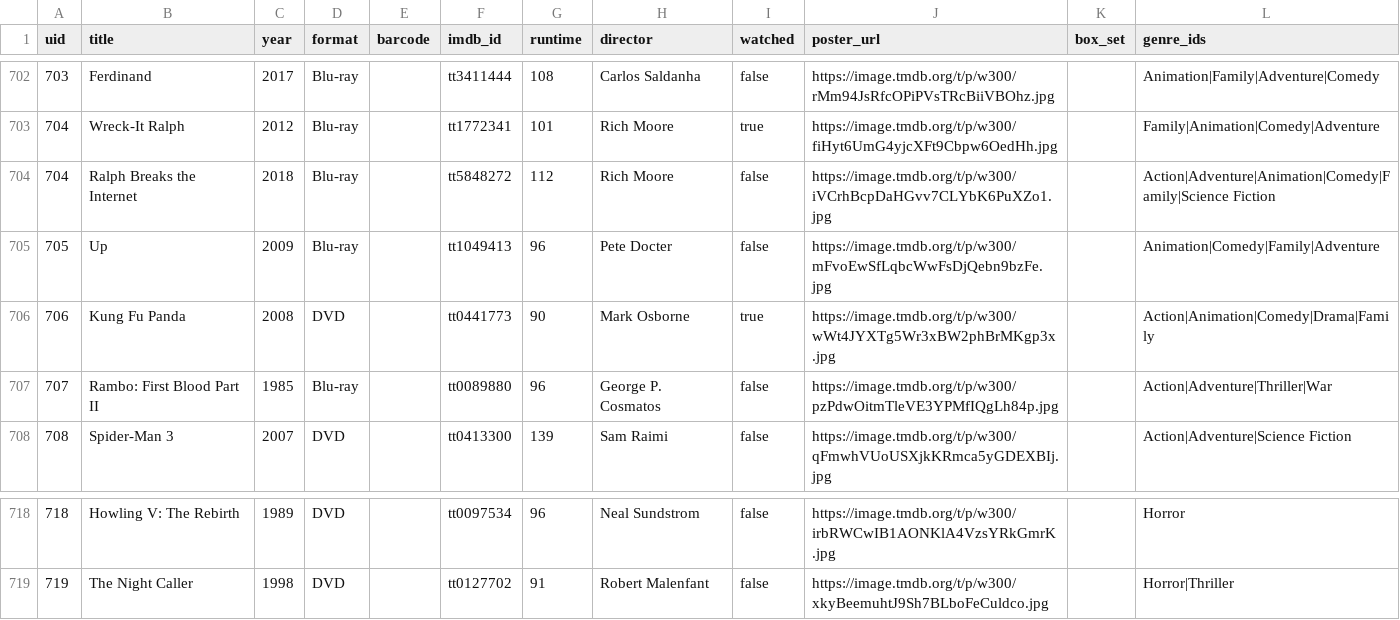
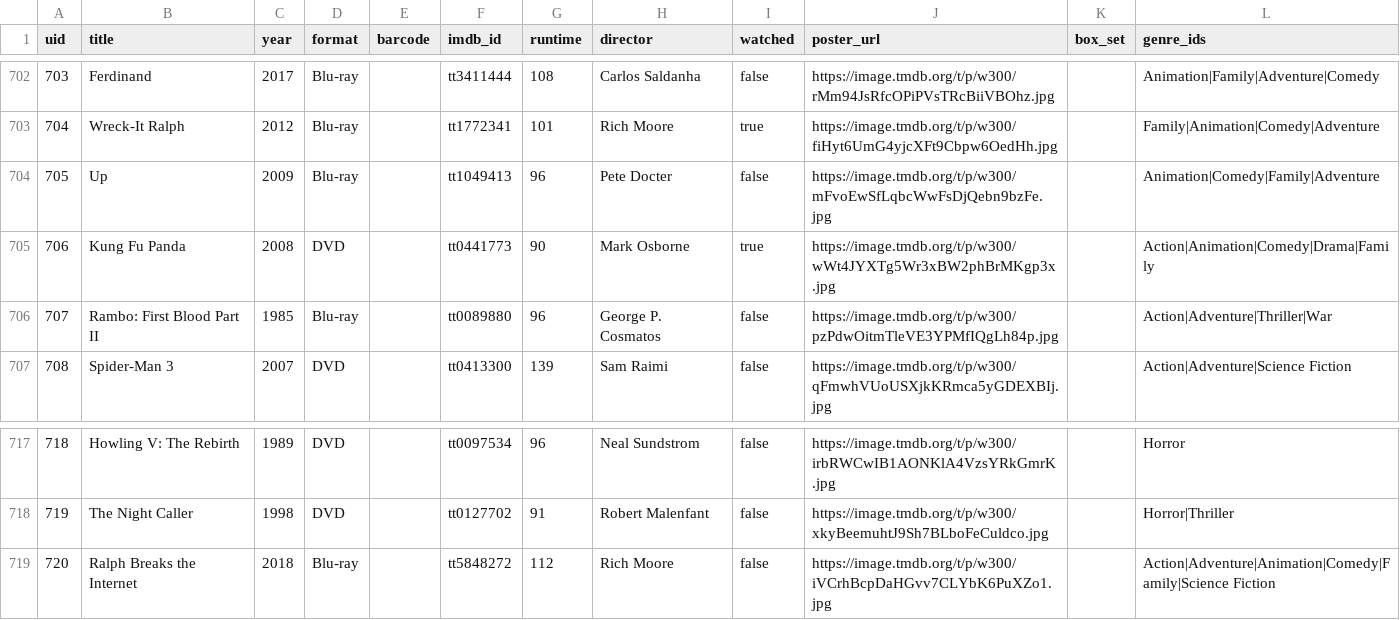
Before and after one commit to wonderdk/bekindrewind, a CSV file: movies.csv, drawn as a sheet; only a part is shown, gaps mark what is left out; removed rows and columns are numbered as before the commit, all else as after; the diff names each change by its address in the sheet, - before the commit and + after, or states it on an @@ line.

Commit message:
Add 'Ralph Breaks the Internet' and 'The Night Caller'

```diff
--- a/movies.csv
+++ b/movies.csv
-row 704: 704 | Ralph Breaks the Internet | 2018 | Blu-ray |  | tt5848272 | 112 | Rich Moore | false | https://image.tmdb.org/t/p/w300/iVCrhBcpDaHGvv7CLYbK6PuXZo1.jpg |  | Action|Adventure|Animation|Comedy|Family|Science Fiction
+row 719: 720 | Ralph Breaks the Internet | 2018 | Blu-ray |  | tt5848272 | 112 | Rich Moore | false | https://image.tmdb.org/t/p/w300/iVCrhBcpDaHGvv7CLYbK6PuXZo1.jpg |  | Action|Adventure|Animation|Comedy|Family|Science Fiction
```
